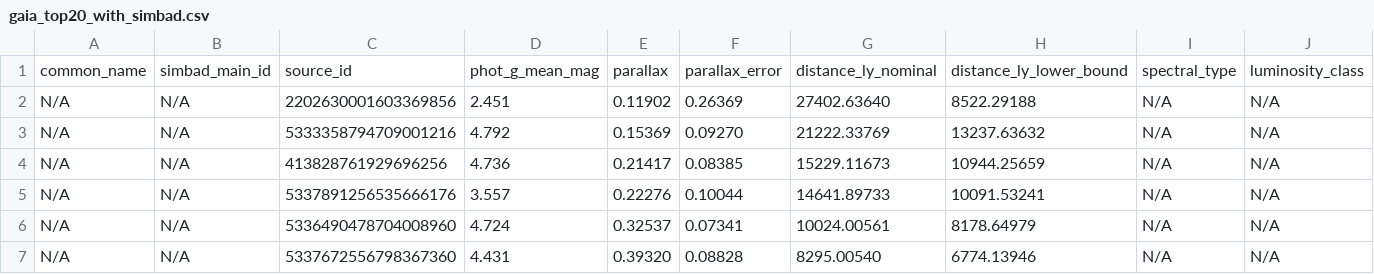
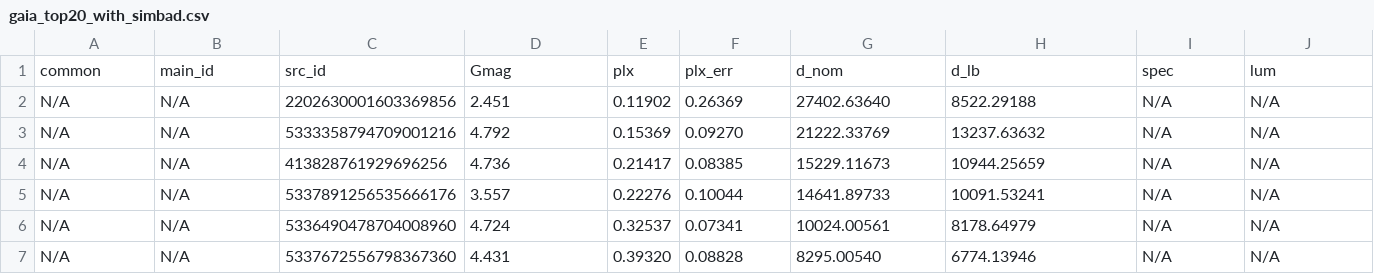
Before and after one commit to nealmcb/farthest-naked-eye-star, a CSV file: gaia_top20_with_simbad.csv, drawn as a sheet; only a part is shown; removed rows and columns are numbered as before the commit, all else as after; rows hold the shown columns only; the diff names each change by its address in the sheet, - before the commit and + after, or states it on an @@ line.

```diff
--- a/gaia_top20_with_simbad.csv
+++ b/gaia_top20_with_simbad.csv
-row 1: common_name | simbad_main_id | source_id | phot_g_mean_mag | parallax | parallax_error | distance_ly_nominal | distance_ly_lower_bound | spectral_type | luminosity_class
+row 1: common | main_id | src_id | Gmag | plx | plx_err | d_nom | d_lb | spec | lum
```
Also changed, not shown: 1 other file.
